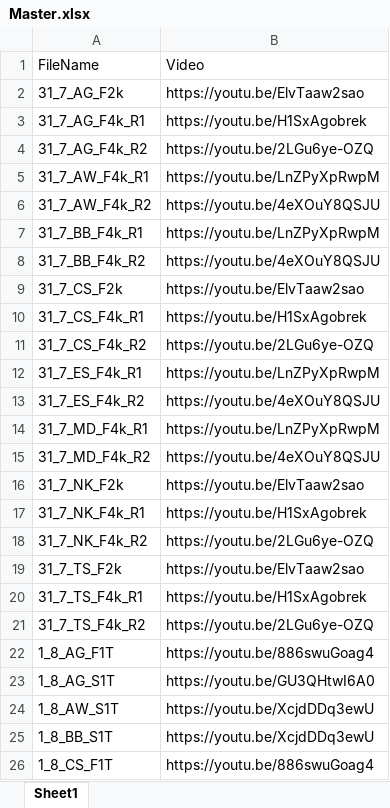
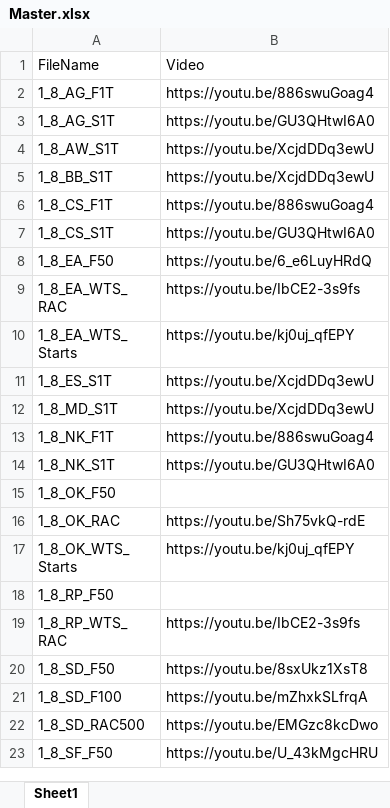
Before and after one commit to Bremz09/CNZPD, an Excel workbook: pages/Worlds_2023/Master.xlsx, sheet Sheet1, drawn as a sheet; only a part is shown; the shorter side is filled out with more unchanged rows; values as stored, in another font and other column widths than the file's, no borders; the diff names each change by its address in the sheet, - before the commit and + after, or states it on an @@ line.

```diff
--- a/pages/Worlds_2023/Master.xlsx (sheet Sheet1)
+++ b/pages/Worlds_2023/Master.xlsx (sheet Sheet1)
-row 2: 31_7_AG_F2k | https://youtu.be/ElvTaaw2sao
-row 3: 31_7_AG_F4k_R1 | https://youtu.be/H1SxAgobrek
-row 4: 31_7_AG_F4k_R2 | https://youtu.be/2LGu6ye-OZQ
-row 5: 31_7_AW_F4k_R1 | https://youtu.be/LnZPyXpRwpM
-row 6: 31_7_AW_F4k_R2 | https://youtu.be/4eXOuY8QSJU
-row 7: 31_7_BB_F4k_R1 | https://youtu.be/LnZPyXpRwpM
-row 8: 31_7_BB_F4k_R2 | https://youtu.be/4eXOuY8QSJU
-row 9: 31_7_CS_F2k | https://youtu.be/ElvTaaw2sao
-row 10: 31_7_CS_F4k_R1 | https://youtu.be/H1SxAgobrek
-row 11: 31_7_CS_F4k_R2 | https://youtu.be/2LGu6ye-OZQ
-row 12: 31_7_ES_F4k_R1 | https://youtu.be/LnZPyXpRwpM
-row 13: 31_7_ES_F4k_R2 | https://youtu.be/4eXOuY8QSJU
-row 14: 31_7_MD_F4k_R1 | https://youtu.be/LnZPyXpRwpM
-row 15: 31_7_MD_F4k_R2 | https://youtu.be/4eXOuY8QSJU
-row 16: 31_7_NK_F2k | https://youtu.be/ElvTaaw2sao
-row 17: 31_7_NK_F4k_R1 | https://youtu.be/H1SxAgobrek
-row 18: 31_7_NK_F4k_R2 | https://youtu.be/2LGu6ye-OZQ
-row 19: 31_7_TS_F2k | https://youtu.be/ElvTaaw2sao
-row 20: 31_7_TS_F4k_R1 | https://youtu.be/H1SxAgobrek
-row 21: 31_7_TS_F4k_R2 | https://youtu.be/2LGu6ye-OZQ
```
Also changed, not shown: 1 other file.
